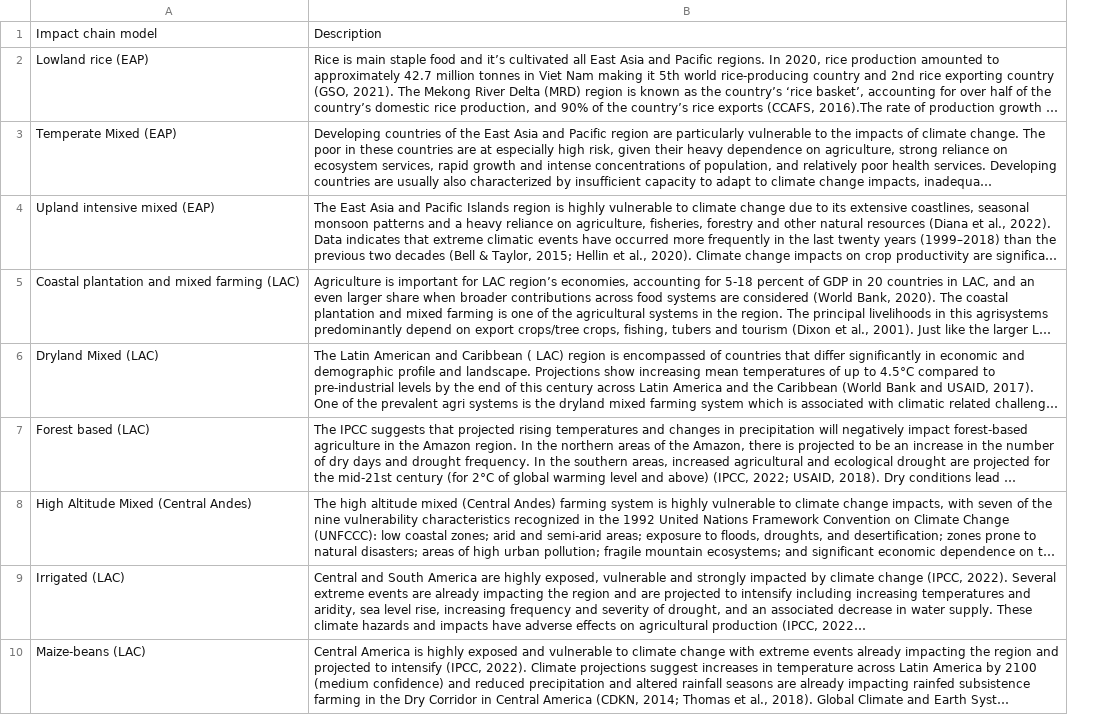
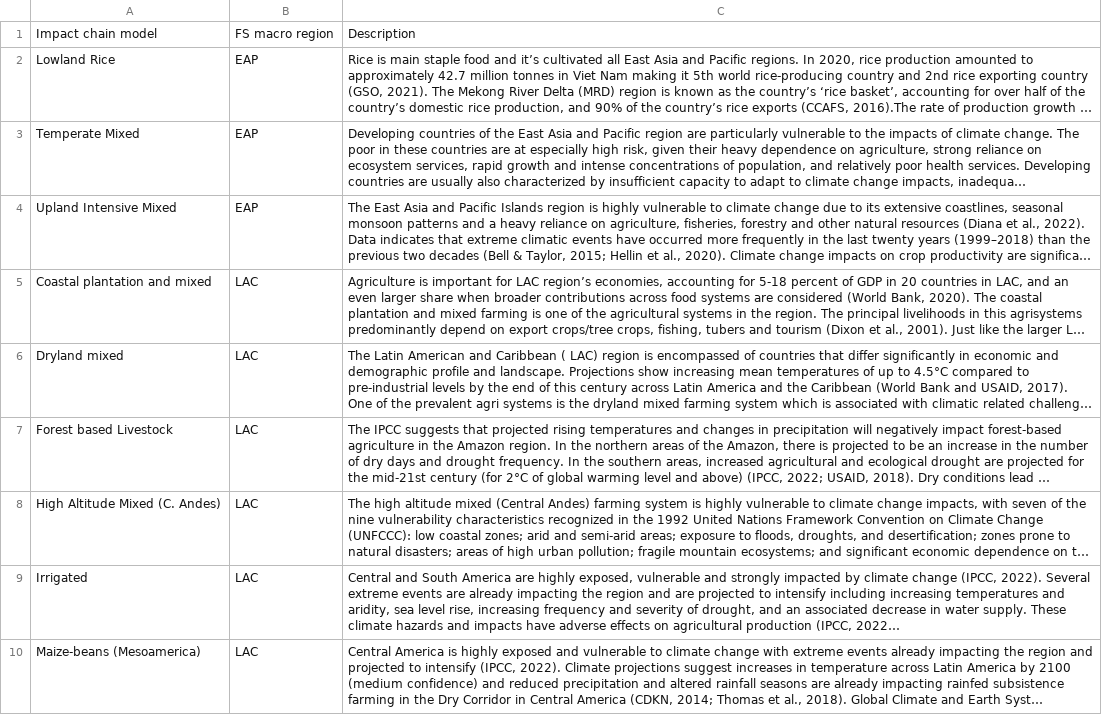
Before and after one commit to iberius96/DP_DPI, a CSV file: CRISP/CSV/db/impact_chain_model.csv, drawn as a sheet; only a part is shown; long unchanged cells end in …; removed rows and columns are numbered as before the commit, all else as after; the diff names each change by its address in the sheet, - before the commit and + after, or states it on an @@ line.

```diff
--- a/CRISP/CSV/db/impact_chain_model.csv
+++ b/CRISP/CSV/db/impact_chain_model.csv
-column A, rows 1-10: Impact chain model | Lowland rice (EAP) | Temperate Mixed (EAP) | Upland intensive mixed (EAP) | Coastal plantation and mixed farming (LAC) | Dryland Mixed (LAC) | Forest based (LAC) | High Altitude Mixed (Central Andes) | Irrigated (LAC) | Maize-beans (LAC)
+column A, rows 1-10: Impact chain model | Lowland Rice | Temperate Mixed | Upland Intensive Mixed | Coastal plantation and mixed | Dryland mixed | Forest based Livestock | High Altitude Mixed (C. Andes) | Irrigated | Maize-beans (Mesoamerica)
+column B, rows 1-10: FS macro region | EAP | EAP | EAP | LAC | LAC | LAC | LAC | LAC | LAC
```
Also changed, not shown: CRISP/CSV/db/farming_system.csv, 9 other files.
